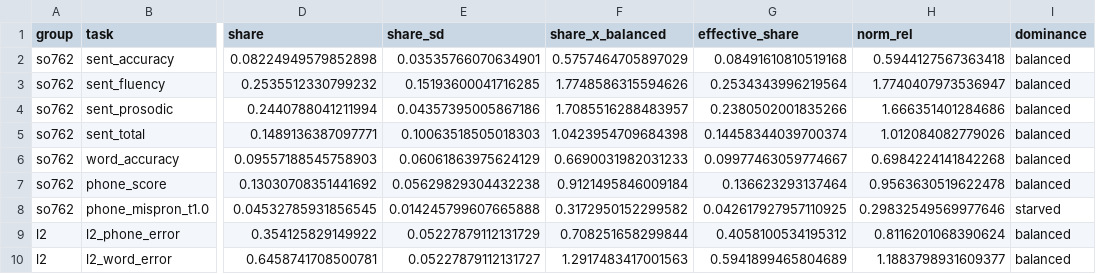
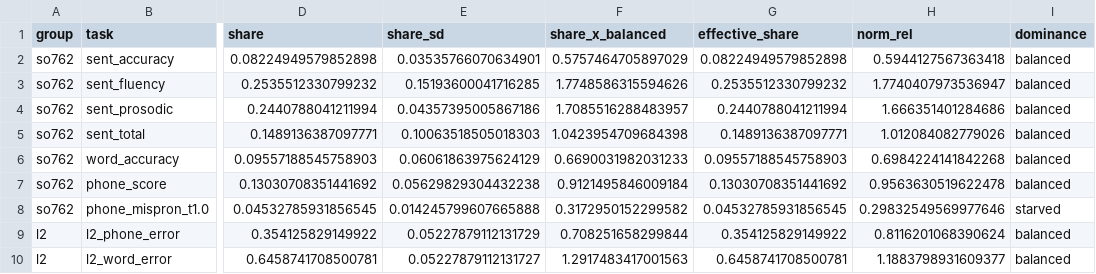
Before and after one commit to christiannngg/esl-pronunciation-assessment, a CSV file: results/tables/multitask/us62_grads.csv, drawn as a sheet; only a part is shown, gaps mark what is left out; the diff names each change by its address in the sheet, - before the commit and + after, or states it on an @@ line.

Commit message:
multi task weakness report

```diff
--- a/results/tables/multitask/us62_grads.csv
+++ b/results/tables/multitask/us62_grads.csv
-G2 (effective_share): 0.08491610810519168
+G2 (effective_share): 0.08224949579852898
-G3 (effective_share): 0.2534343996219564
+G3 (effective_share): 0.2535512330799232
-G4 (effective_share): 0.2380502001835266
+G4 (effective_share): 0.2440788041211994
-G5 (effective_share): 0.14458344039700374
+G5 (effective_share): 0.1489136387097771
-G6 (effective_share): 0.09977463059774667
+G6 (effective_share): 0.09557188545758903
-G7 (effective_share): 0.136623293137464
+G7 (effective_share): 0.13030708351441692
-G8 (effective_share): 0.042617927957110925
+G8 (effective_share): 0.04532785931856545
-G9 (effective_share): 0.4058100534195312
+G9 (effective_share): 0.354125829149922
-G10 (effective_share): 0.5941899465804689
+G10 (effective_share): 0.6458741708500781
```
Also changed, not shown: 2 other files.
